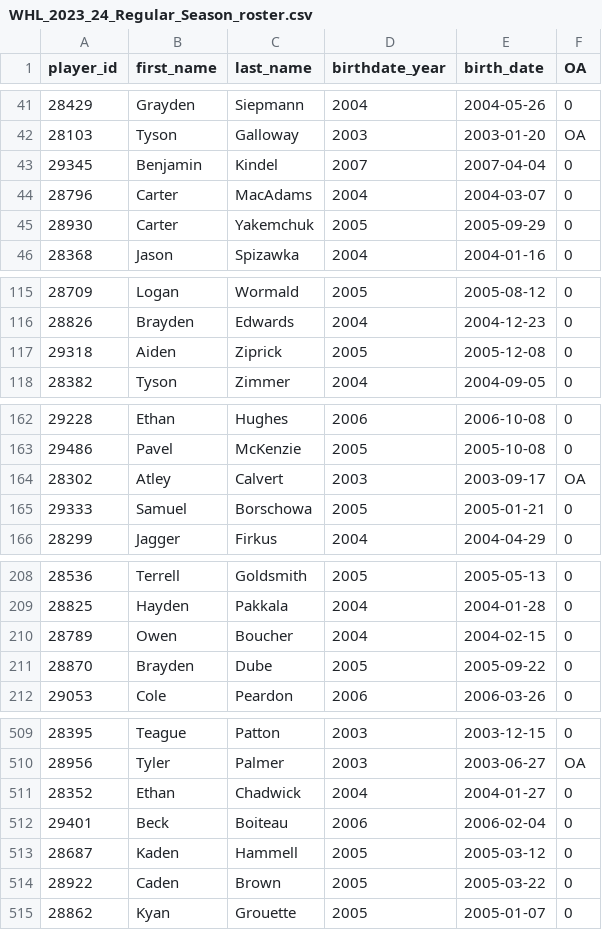
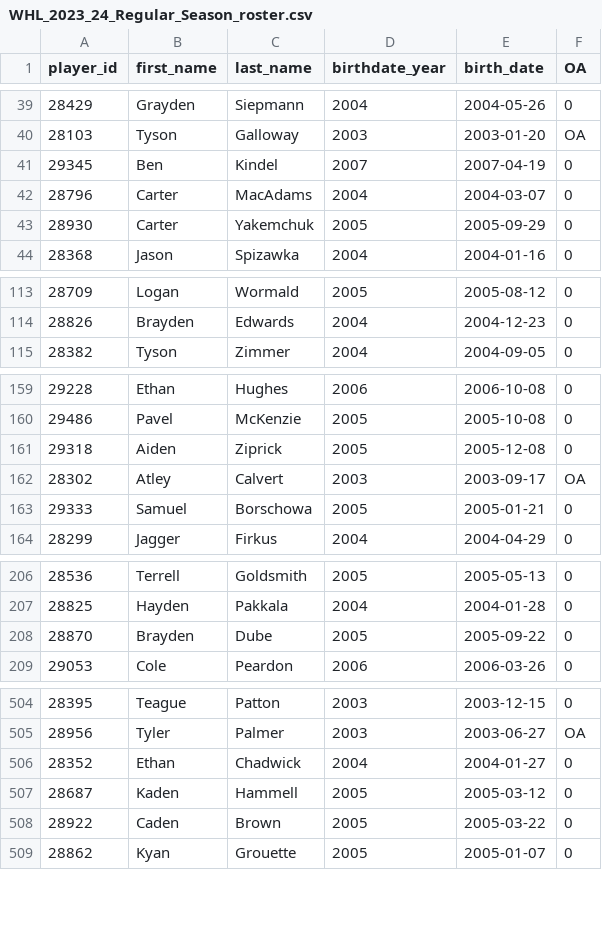
Before and after one commit to lennonay/Prospect_scraper, a CSV file: data/roster/WHL_2023_24_Regular_Season_roster.csv, drawn as a sheet; only a part is shown, gaps mark what is left out; the diff covers the shown part only.

```diff
--- a/data/roster/WHL_2023_24_Regular_Season_roster.csv
+++ b/data/roster/WHL_2023_24_Regular_Season_roster.csv
@@ -42,3 +40,3 @@ player_id,first_name,last_name,birthdate_year,birth_date,OA
 28103,Tyson,Galloway,2003,2003-01-20,OA
-29345,Benjamin,Kindel,2007,2007-04-04,0
+29345,Ben,Kindel,2007,2007-04-19,0
 28796,Carter,MacAdams,2004,2004-03-07,0
@@ -116,3 +114,2 @@ player_id,first_name,last_name,birthdate_year,birth_date,OA
 28826,Brayden,Edwards,2004,2004-12-23,0
-29318,Aiden,Ziprick,2005,2005-12-08,0
 28382,Tyson,Zimmer,2004,2004-09-05,0
@@ -163,2 +160,3 @@ player_id,first_name,last_name,birthdate_year,birth_date,OA
 29486,Pavel,McKenzie,2005,2005-10-08,0
+29318,Aiden,Ziprick,2005,2005-12-08,0
 28302,Atley,Calvert,2003,2003-09-17,OA
@@ -209,3 +207,2 @@ player_id,first_name,last_name,birthdate_year,birth_date,OA
 28825,Hayden,Pakkala,2004,2004-01-28,0
-28789,Owen,Boucher,2004,2004-02-15,0
 28870,Brayden,Dube,2005,2005-09-22,0
@@ -511,3 +506,2 @@ player_id,first_name,last_name,birthdate_year,birth_date,OA
 28352,Ethan,Chadwick,2004,2004-01-27,0
-29401,Beck,Boiteau,2006,2006-02-04,0
 28687,Kaden,Hammell,2005,2005-03-12,0
```
Also changed, not shown: 5 removed rows and 1 moved row elsewhere in this file, 2 other files.
